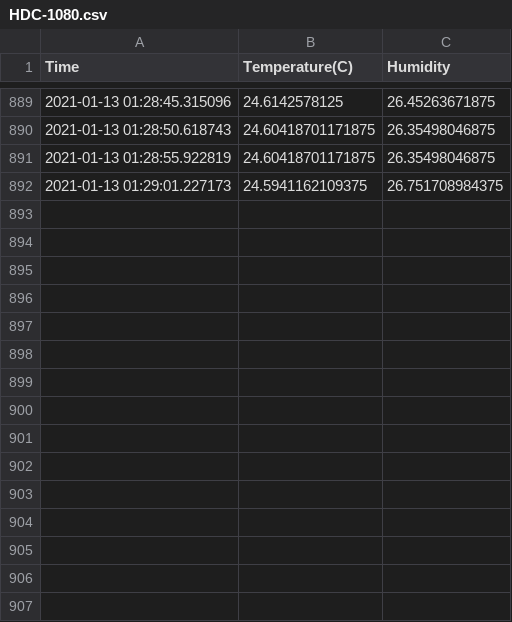
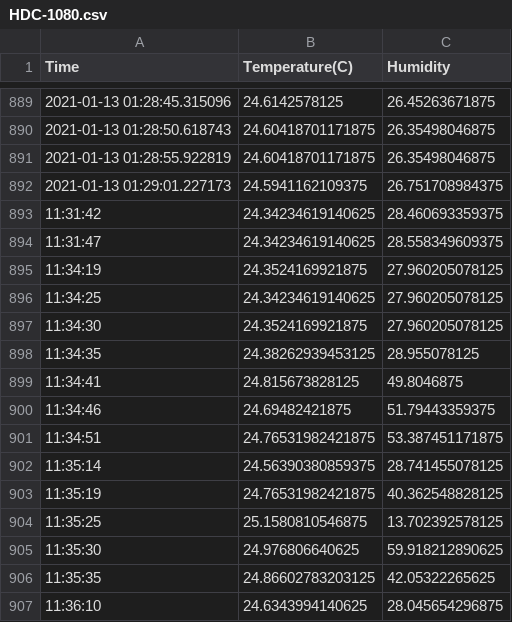
Before and after one commit to CxrlosKenobi/SIMESAT-CanSat-V2, a CSV file: Module_Script/HDC-1080/HDC-1080.csv, drawn as a sheet; only a part is shown, gaps mark what is left out.

```diff
--- a/Module_Script/HDC-1080/HDC-1080.csv
+++ b/Module_Script/HDC-1080/HDC-1080.csv
@@ -892 +892,16 @@ Time,Temperature(C),Humidity
 2021-01-13 01:29:01.227173,24.5941162109375,26.751708984375
+11:31:42,24.34234619140625,28.460693359375
+11:31:47,24.34234619140625,28.558349609375
+11:34:19,24.3524169921875,27.960205078125
+11:34:25,24.34234619140625,27.960205078125
+11:34:30,24.3524169921875,27.960205078125
+11:34:35,24.38262939453125,28.955078125
+11:34:41,24.815673828125,49.8046875
+11:34:46,24.69482421875,51.79443359375
+11:34:51,24.76531982421875,53.387451171875
+11:35:14,24.56390380859375,28.741455078125
+11:35:19,24.76531982421875,40.362548828125
+11:35:25,25.1580810546875,13.702392578125
+11:35:30,24.976806640625,59.918212890625
+11:35:35,24.86602783203125,42.05322265625
+11:36:10,24.6343994140625,28.045654296875
```
Also changed, not shown: 12 other files.
